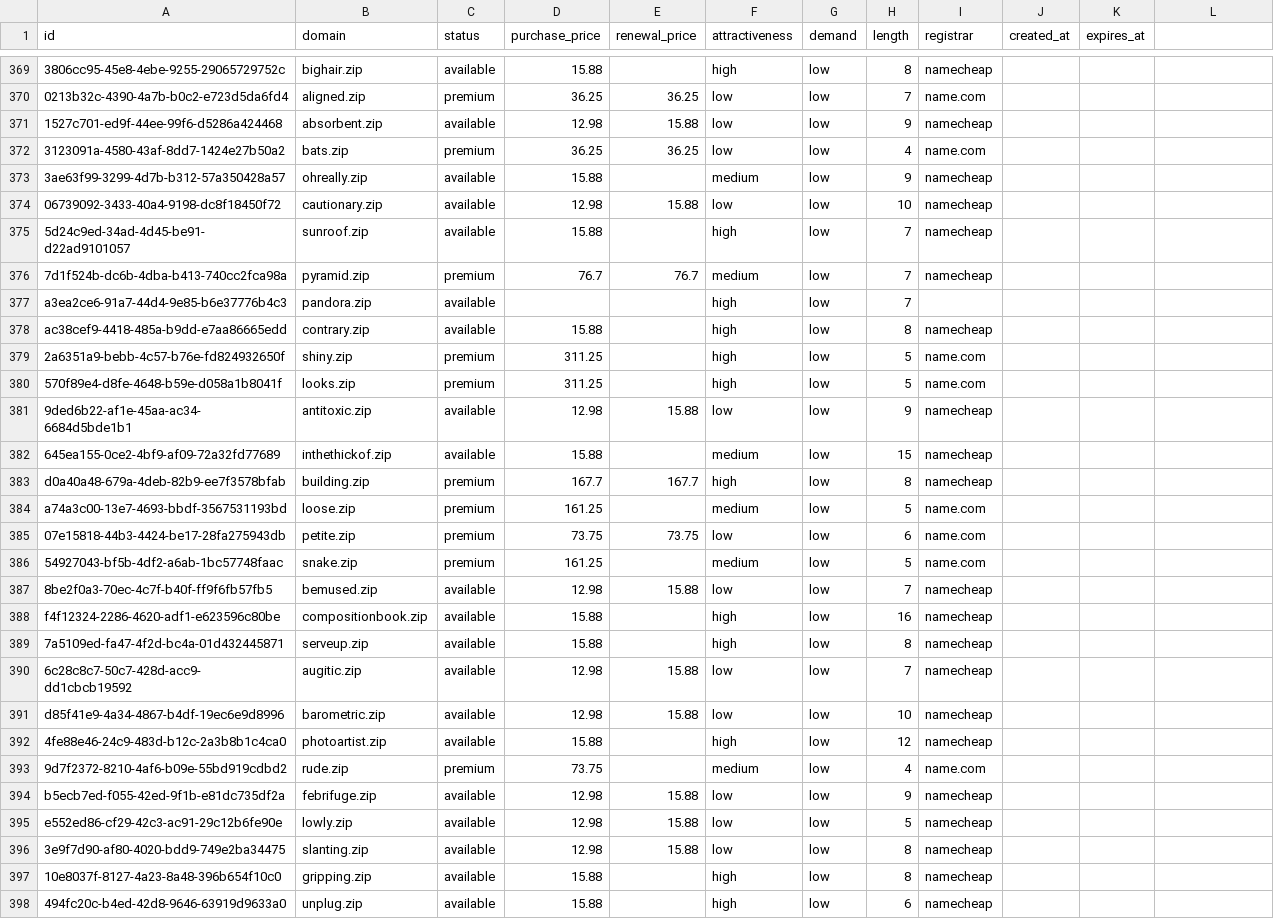
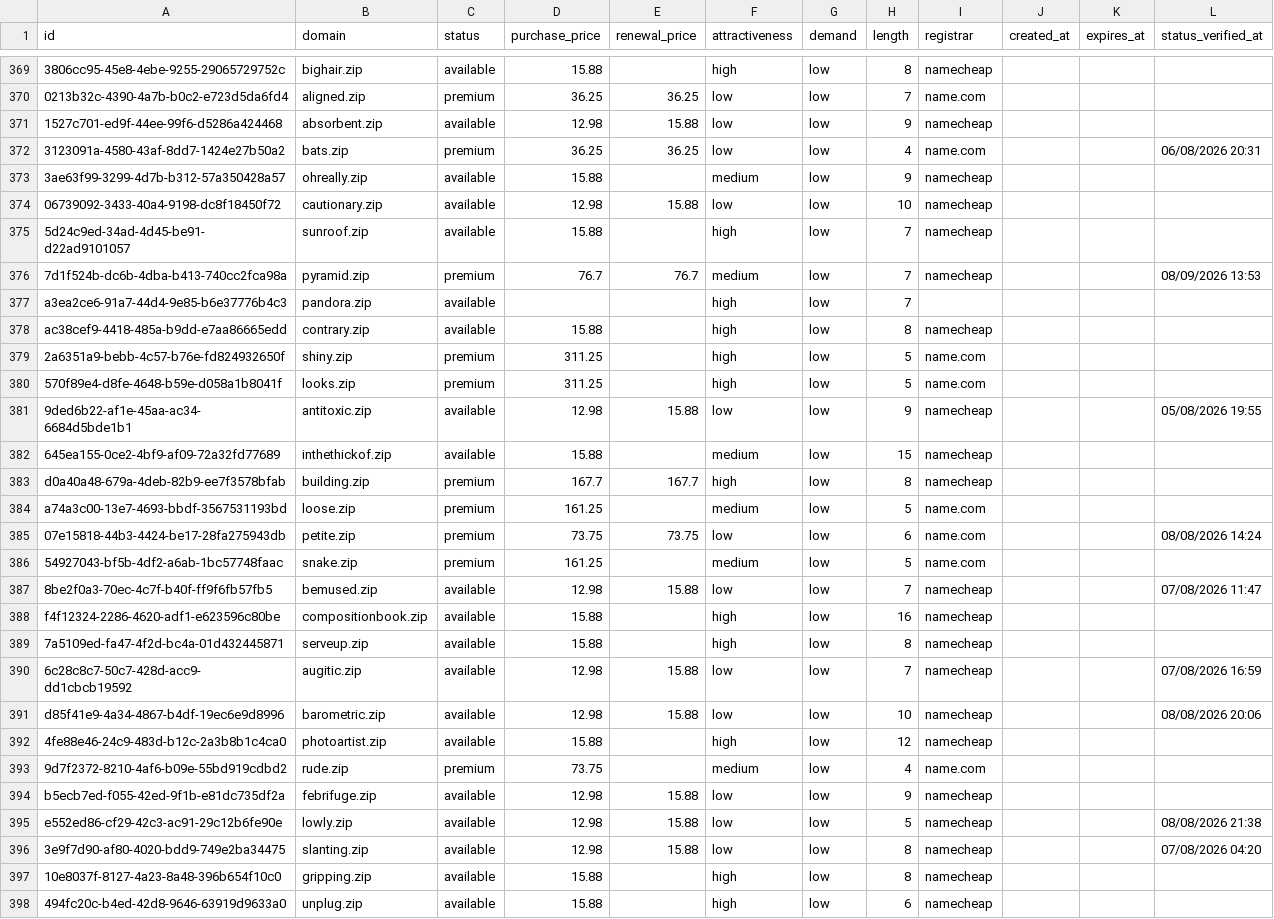
Before and after one commit to UniqueDomains/zip-oneword-domains, a CSV file: zip.csv, drawn as a sheet; only a part is shown, gaps mark what is left out; the diff covers the shown part only; the diff names each change by its address in the sheet, - before the commit and + after, or states it on an @@ line.

Commit message:
Domains update

```diff
--- a/zip.csv
+++ b/zip.csv
-L1: (empty)
+L1: status_verified_at
-L372 (status_verified_at): (empty)
+L372 (status_verified_at): 06/08/2026 20:31
-L376 (status_verified_at): (empty)
+L376 (status_verified_at): 08/09/2026 13:53
-L381 (status_verified_at): (empty)
+L381 (status_verified_at): 05/08/2026 19:55
-L385 (status_verified_at): (empty)
+L385 (status_verified_at): 08/08/2026 14:24
-L387 (status_verified_at): (empty)
+L387 (status_verified_at): 07/08/2026 11:47
-L390 (status_verified_at): (empty)
+L390 (status_verified_at): 07/08/2026 16:59
-L391 (status_verified_at): (empty)
+L391 (status_verified_at): 08/08/2026 20:06
-L395 (status_verified_at): (empty)
+L395 (status_verified_at): 08/08/2026 21:38
-L396 (status_verified_at): (empty)
+L396 (status_verified_at): 07/08/2026 04:20
```
Also changed, not shown: 126 edited cells elsewhere in this file, 6 other files.
